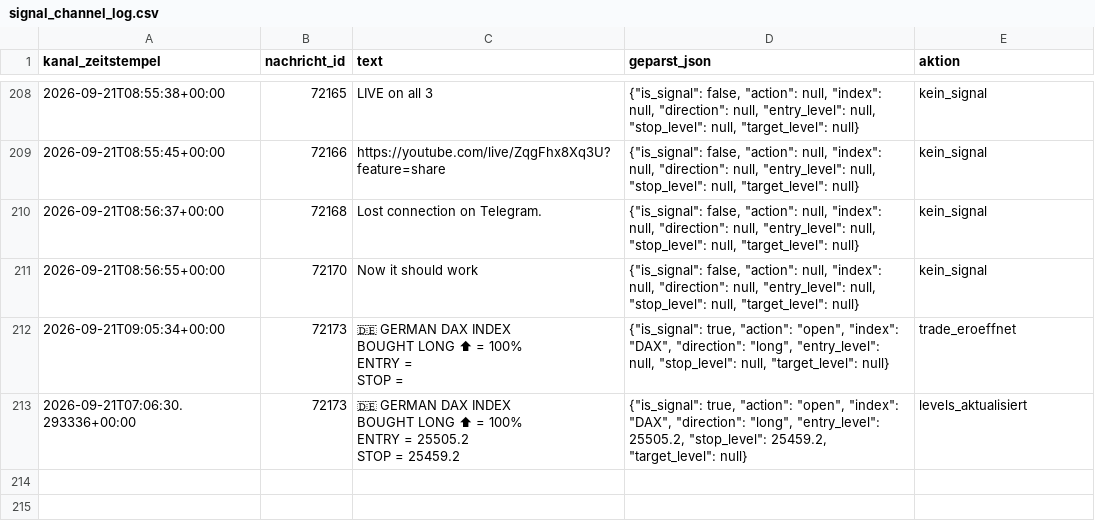
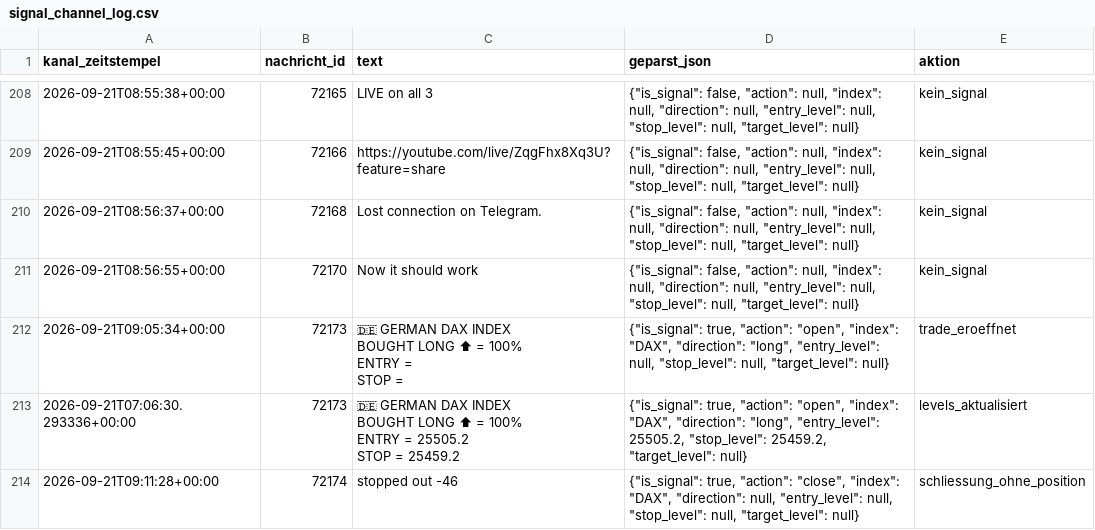
Before and after one commit to JonathanSube/trading-bot, a CSV file: signal_channel_log.csv, drawn as a sheet; only a part is shown, gaps mark what is left out; the diff names each change by its address in the sheet, - before the commit and + after, or states it on an @@ line.

Commit message:
Signal-Bot-Lauf 2026-09-21T07:11:32Z

```diff
--- a/signal_channel_log.csv
+++ b/signal_channel_log.csv
+row 214: 2026-09-21T09:11:28+00:00 | 72174 | stopped out -46 | {"is_signal": true, "action": "close", "index": "DAX", "direction": null, "entry_level": null, "stop_level": null, "target_level": null} | schliessung_ohne_position
```
Also changed, not shown: signal_trades.csv, 1 other file.
